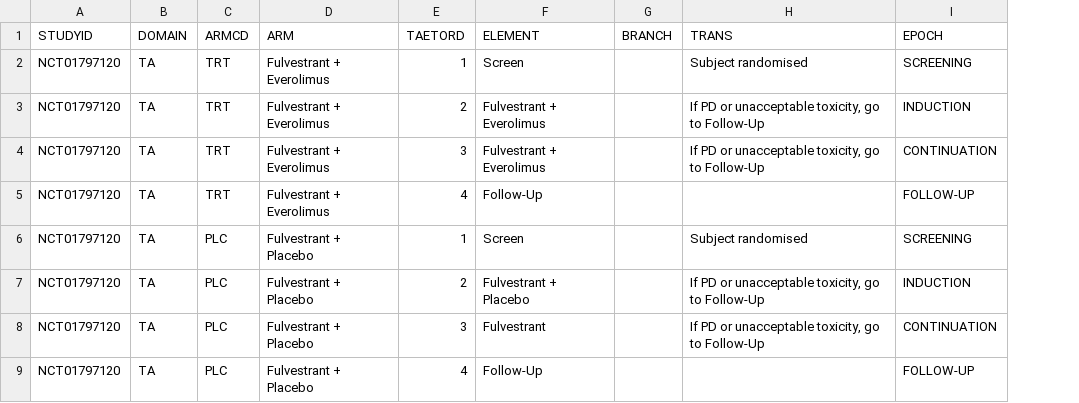
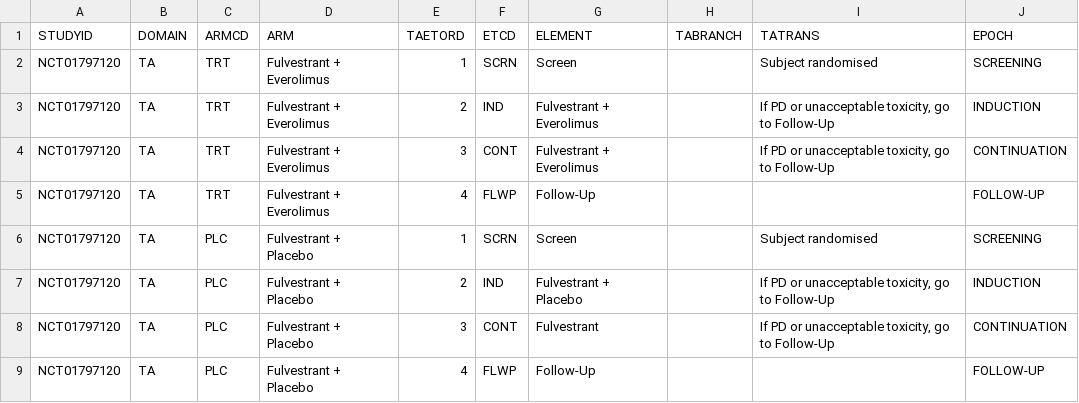
Before and after one commit to pendingintent/bc-supporting-synthetic-data, a CSV file: datasets/TA.csv, drawn as a sheet; removed rows and columns are numbered as before the commit, all else as after; the diff names each change by its address in the sheet, - before the commit and + after, or states it on an @@ line.

```diff
--- a/datasets/TA.csv
+++ b/datasets/TA.csv
+column F (ETCD), rows 2-9: SCRN | IND | CONT | FLWP | SCRN | IND | CONT | FLWP
-column G (BRANCH), empty
+column H (TABRANCH), empty
-I1: TRANS
+I1: TATRANS
```
Also changed, not shown: datasets/ADSL.csv, datasets/ADTTE.csv, 14 other files.
